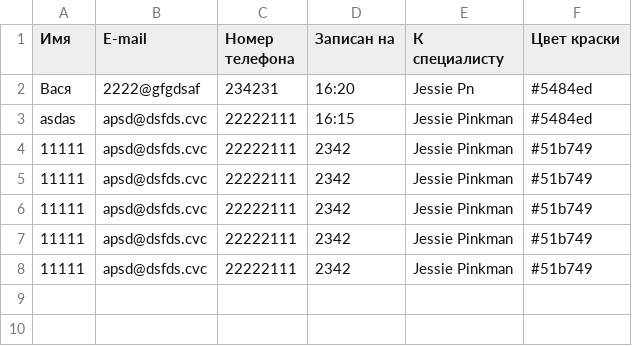
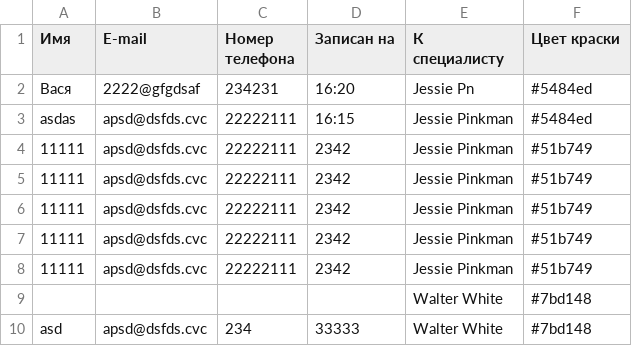
Before and after one commit to undesp/app1, a CSV file: public/zapis2.csv, drawn as a sheet; the diff names each change by its address in the sheet, - before the commit and + after, or states it on an @@ line.

```diff
--- a/public/zapis2.csv
+++ b/public/zapis2.csv
+row 9:  |  |  |  | Walter White | #7bd148
+row 10: asd | apsd@dsfds.cvc | 234 | 33333 | Walter White | #7bd148
```
Also changed, not shown: 4 other files.
